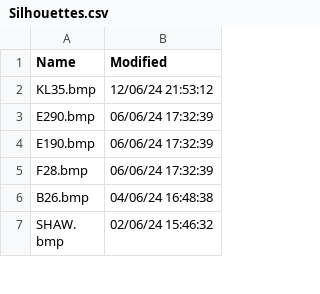
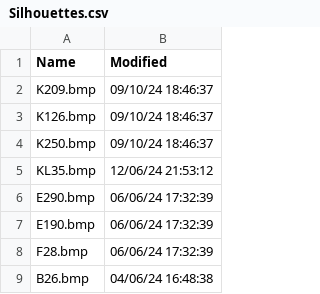
Before and after one commit to rikgale/VRSOperatorFlags, a CSV file: Silhouettes.csv, drawn as a sheet; only a part is shown; the shorter side is filled out with more unchanged rows; the diff names each change by its address in the sheet, - before the commit and + after, or states it on an @@ line.

```diff
--- a/Silhouettes.csv
+++ b/Silhouettes.csv
+row 2: K209.bmp | 09/10/24 18:46:37
+row 3: K126.bmp | 09/10/24 18:46:37
+row 4: K250.bmp | 09/10/24 18:46:37
```
Also changed, not shown: OperatorFlagsList.csv, 2 other files.
